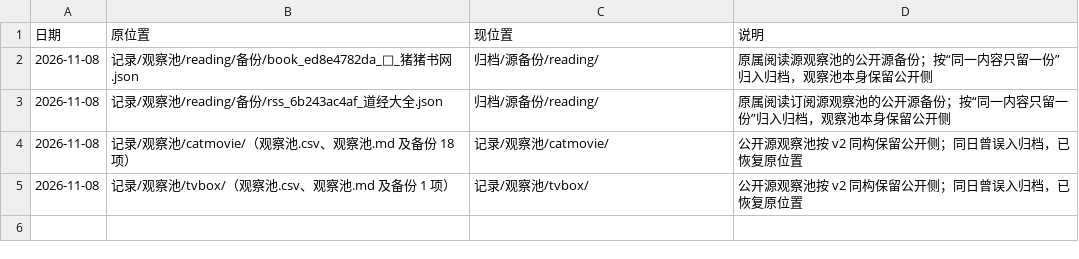
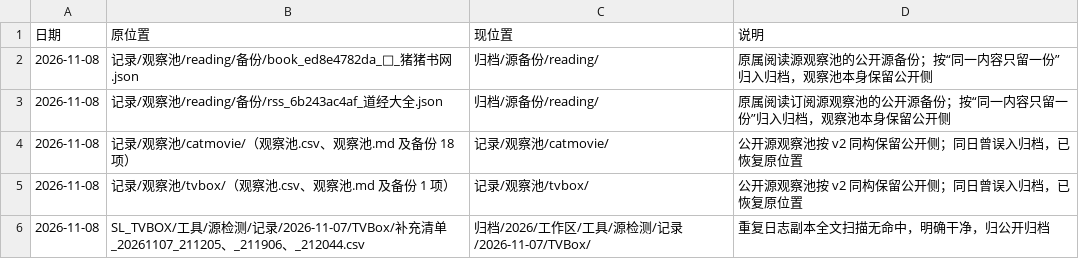
Before and after one commit to SL-learn/SL-Sources, a CSV file: 归档/索引.csv, drawn as a sheet; the diff names each change by its address in the sheet, - before the commit and + after, or states it on an @@ line.

```diff
--- a/归档/索引.csv
+++ b/归档/索引.csv
+row 6: 2026-11-08 | SL_TVBOX/工具/源检测/记录/2026-11-07/TVBox/补充清单_20261107_211205、_211906、_212044.csv | 归档/2026/工作区/工具/源检测/记录/2026-11-07/TVBox/ | 重复日志副本全文扫描无命中，明确干净，归公开归档
```
Also changed, not shown: 8 other files.
